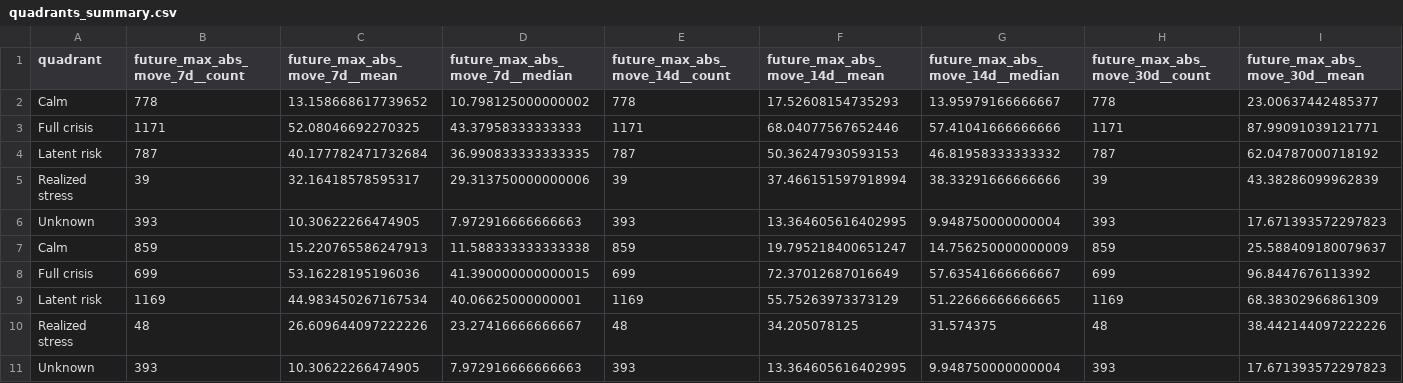
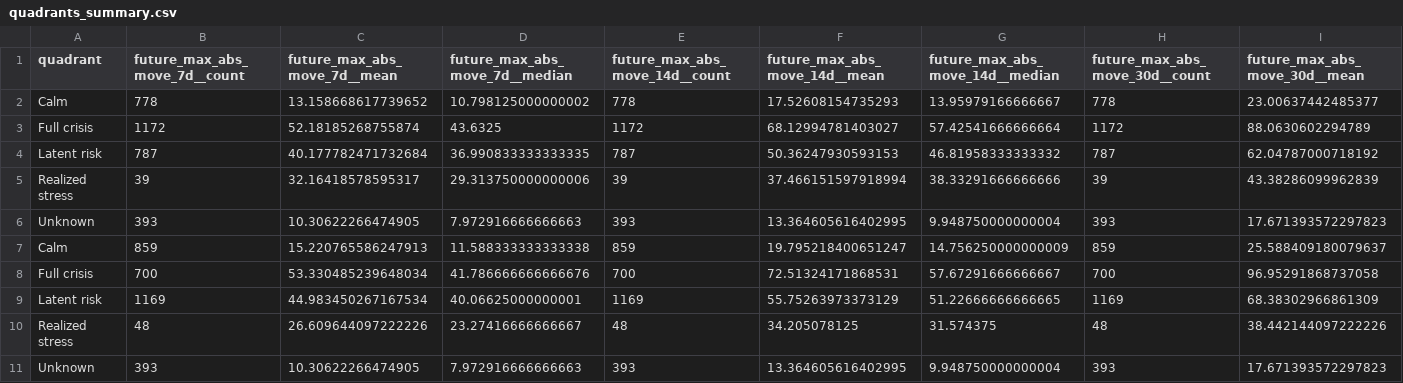
Before and after one commit to getparagua/paragua-sesi, a CSV file: assets/validation/quadrants_summary.csv, drawn as a sheet; only a part is shown; removed rows and columns are numbered as before the commit, all else as after; rows hold the shown columns only; the diff names each change by its address in the sheet, - before the commit and + after, or states it on an @@ line.

```diff
--- a/assets/validation/quadrants_summary.csv
+++ b/assets/validation/quadrants_summary.csv
-row 3: Full crisis | 1171 | 52.08046692270325 | 43.37958333333333 | 1171 | 68.04077567652446 | 57.41041666666666 | 1171 | 87.99091039121771
+row 3: Full crisis | 1172 | 52.18185268755874 | 43.6325 | 1172 | 68.12994781403027 | 57.42541666666664 | 1172 | 88.0630602294789
-row 8: Full crisis | 699 | 53.16228195196036 | 41.390000000000015 | 699 | 72.37012687016649 | 57.63541666666667 | 699 | 96.8447676113392
+row 8: Full crisis | 700 | 53.330485239648034 | 41.786666666666676 | 700 | 72.51324171868531 | 57.67291666666667 | 700 | 96.95291868737058
```
Also changed, not shown: assets/validation/lead_lag_corr_SESI_vs_vol7d.csv, assets/validation/table_when_SESI_gt_thresholds.csv, 8 other files.
